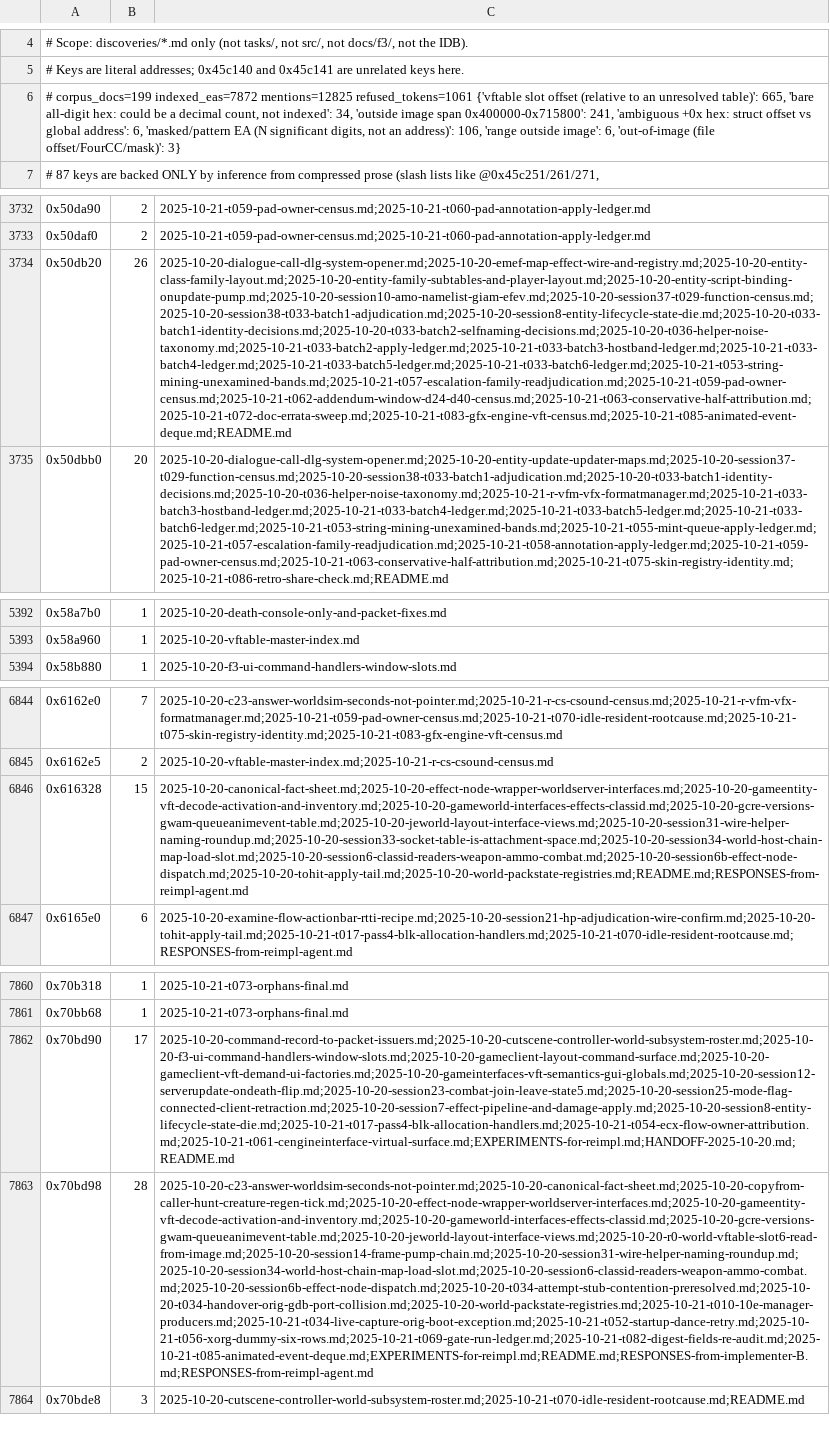
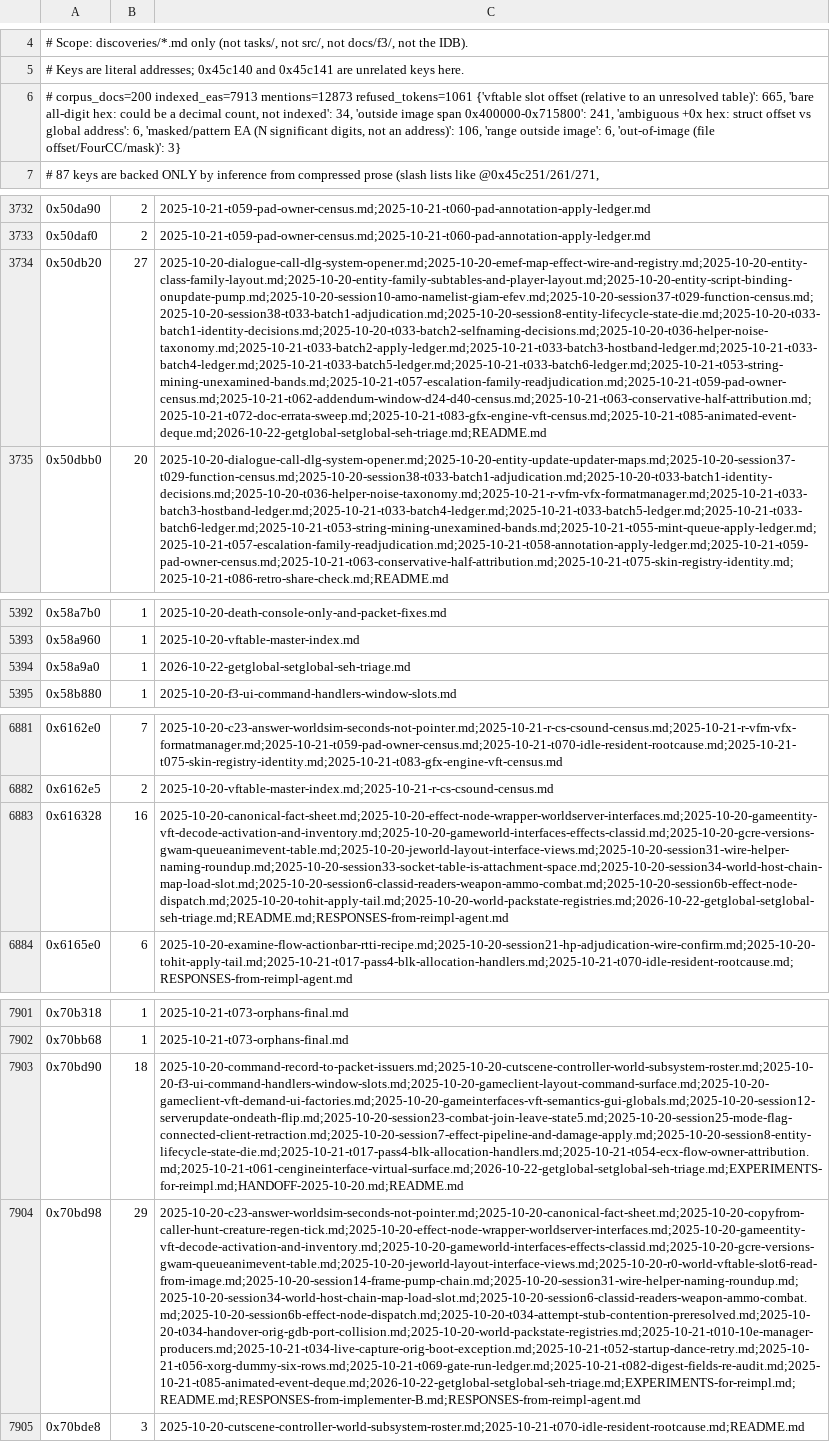
Before and after one commit to OpenJE/openvb, a TSV file: artifacts/ea-index.tsv, drawn as a sheet; only a part is shown, gaps mark what is left out; addresses are those after the commit; the diff covers the shown part only; the diff names each change by its address in the sheet, - before the commit and + after, or states it on an @@ line.

Commit message:
ea-index refresh carrying the SEH-triage doc (49 new EA rows) - the index update from the triage sitting, committed at the closeout sweep [SwiftOwl 01a16198]

```diff
--- a/artifacts/ea-index.tsv
+++ b/artifacts/ea-index.tsv
-A6: # corpus_docs=199 indexed_eas=7872 mentions=12825 refused_tokens=1061 {'vftable…
+A6: # corpus_docs=200 indexed_eas=7913 mentions=12873 refused_tokens=1061 {'vftable…
-B3734: 26
+B3734: 27
-C3734: 2025-10-20-dialogue-call-dlg-system-opener.md;2025-10-20-emef-map-effect-wire-and-registry.md;2025-10-20-entity-class-family-layout.md;2025-10-20-entity-family-subtables-and-player-layout.md;2025-10-20-entity-script-binding-onupdate-pump.md;2025-10-20-session10-amo-namelist-giam-efev.md;2025-10-20-session37-t029-function-census.md;2025-10-20-session38-t033-batch1-adjudication.md;2025-10-20-session8-entity-lifecycle-state-die.md;2025-10-20-t033-batch1-identity-decisions.md;2025-10-20-t033-batch2-selfnaming-decisions.md;2025-10-20-t036-helper-noise-taxonomy.md;2025-10-21-t033-batch2-apply-ledger.md;2025-10-21-t033-batch3-hostband-ledger.md;2025-10-21-t033-batch4-ledger.md;2025-10-21-t033-batch5-ledger.md;2025-10-21-t033-batch6-ledger.md;2025-10-21-t053-string-mining-unexamined-bands.md;2025-10-21-t057-escalation-family-readjudication.md;2025-10-21-t059-pad-owner-census.md;2025-10-21-t062-addendum-window-d24-d40-census.md;2025-10-21-t063-conservative-half-attribution.md;2025-10-21-t072-doc-errata-sweep.md;2025-10-21-t083-gfx-engine-vft-census.md;2025-10-21-t085-animated-event-deque.md;README.md
+C3734: 2025-10-20-dialogue-call-dlg-system-opener.md;2025-10-20-emef-map-effect-wire-and-registry.md;2025-10-20-entity-class-family-layout.md;2025-10-20-entity-family-subtables-and-player-layout.md;2025-10-20-entity-script-binding-onupdate-pump.md;2025-10-20-session10-amo-namelist-giam-efev.md;2025-10-20-session37-t029-function-census.md;2025-10-20-session38-t033-batch1-adjudication.md;2025-10-20-session8-entity-lifecycle-state-die.md;2025-10-20-t033-batch1-identity-decisions.md;2025-10-20-t033-batch2-selfnaming-decisions.md;2025-10-20-t036-helper-noise-taxonomy.md;2025-10-21-t033-batch2-apply-ledger.md;2025-10-21-t033-batch3-hostband-ledger.md;2025-10-21-t033-batch4-ledger.md;2025-10-21-t033-batch5-ledger.md;2025-10-21-t033-batch6-ledger.md;2025-10-21-t053-string-mining-unexamined-bands.md;2025-10-21-t057-escalation-family-readjudication.md;2025-10-21-t059-pad-owner-census.md;2025-10-21-t062-addendum-window-d24-d40-census.md;2025-10-21-t063-conservative-half-attribution.md;2025-10-21-t072-doc-errata-sweep.md;2025-10-21-t083-gfx-engine-vft-census.md;2025-10-21-t085-animated-event-deque.md;2026-10-22-getglobal-setglobal-seh-triage.md;README.md
+row 5394: 0x58a9a0 | 1 | 2026-10-22-getglobal-setglobal-seh-triage.md
-B6883: 15
+B6883: 16
-C6883: 2025-10-20-canonical-fact-sheet.md;2025-10-20-effect-node-wrapper-worldserver-interfaces.md;2025-10-20-gameentity-vft-decode-activation-and-inventory.md;2025-10-20-gameworld-interfaces-effects-classid.md;2025-10-20-gcre-versions-gwam-queueanimevent-table.md;2025-10-20-jeworld-layout-interface-views.md;2025-10-20-session31-wire-helper-naming-roundup.md;2025-10-20-session33-socket-table-is-attachment-space.md;2025-10-20-session34-world-host-chain-map-load-slot.md;2025-10-20-session6-classid-readers-weapon-ammo-combat.md;2025-10-20-session6b-effect-node-dispatch.md;2025-10-20-tohit-apply-tail.md;2025-10-20-world-packstate-registries.md;README.md;RESPONSES-from-reimpl-agent.md
+C6883: 2025-10-20-canonical-fact-sheet.md;2025-10-20-effect-node-wrapper-worldserver-interfaces.md;2025-10-20-gameentity-vft-decode-activation-and-inventory.md;2025-10-20-gameworld-interfaces-effects-classid.md;2025-10-20-gcre-versions-gwam-queueanimevent-table.md;2025-10-20-jeworld-layout-interface-views.md;2025-10-20-session31-wire-helper-naming-roundup.md;2025-10-20-session33-socket-table-is-attachment-space.md;2025-10-20-session34-world-host-chain-map-load-slot.md;2025-10-20-session6-classid-readers-weapon-ammo-combat.md;2025-10-20-session6b-effect-node-dispatch.md;2025-10-20-tohit-apply-tail.md;2025-10-20-world-packstate-registries.md;2026-10-22-getglobal-setglobal-seh-triage.md;README.md;RESPONSES-from-reimpl-agent.md
-B7903: 17
+B7903: 18
-C7903: 2025-10-20-command-record-to-packet-issuers.md;2025-10-20-cutscene-controller-world-subsystem-roster.md;2025-10-20-f3-ui-command-handlers-window-slots.md;2025-10-20-gameclient-layout-command-surface.md;2025-10-20-gameclient-vft-demand-ui-factories.md;2025-10-20-gameinterfaces-vft-semantics-gui-globals.md;2025-10-20-session12-serverupdate-ondeath-flip.md;2025-10-20-session23-combat-join-leave-state5.md;2025-10-20-session25-mode-flag-connected-client-retraction.md;2025-10-20-session7-effect-pipeline-and-damage-apply.md;2025-10-20-session8-entity-lifecycle-state-die.md;2025-10-21-t017-pass4-blk-allocation-handlers.md;2025-10-21-t054-ecx-flow-owner-attribution.md;2025-10-21-t061-cengineinterface-virtual-surface.md;EXPERIMENTS-for-reimpl.md;HANDOFF-2025-10-20.md;README.md
+C7903: 2025-10-20-command-record-to-packet-issuers.md;2025-10-20-cutscene-controller-world-subsystem-roster.md;2025-10-20-f3-ui-command-handlers-window-slots.md;2025-10-20-gameclient-layout-command-surface.md;2025-10-20-gameclient-vft-demand-ui-factories.md;2025-10-20-gameinterfaces-vft-semantics-gui-globals.md;2025-10-20-session12-serverupdate-ondeath-flip.md;2025-10-20-session23-combat-join-leave-state5.md;2025-10-20-session25-mode-flag-connected-client-retraction.md;2025-10-20-session7-effect-pipeline-and-damage-apply.md;2025-10-20-session8-entity-lifecycle-state-die.md;2025-10-21-t017-pass4-blk-allocation-handlers.md;2025-10-21-t054-ecx-flow-owner-attribution.md;2025-10-21-t061-cengineinterface-virtual-surface.md;2026-10-22-getglobal-setglobal-seh-triage.md;EXPERIMENTS-for-reimpl.md;HANDOFF-2025-10-20.md;README.md
-B7904: 28
+B7904: 29
-C7904: 2025-10-20-c23-answer-worldsim-seconds-not-pointer.md;2025-10-20-canonical-fact-sheet.md;2025-10-20-copyfrom-caller-hunt-creature-regen-tick.md;2025-10-20-effect-node-wrapper-worldserver-interfaces.md;2025-10-20-gameentity-vft-decode-activation-and-inventory.md;2025-10-20-gameworld-interfaces-effects-classid.md;2025-10-20-gcre-versions-gwam-queueanimevent-table.md;2025-10-20-jeworld-layout-interface-views.md;2025-10-20-r0-world-vftable-slot6-read-from-image.md;2025-10-20-session14-frame-pump-chain.md;2025-10-20-session31-wire-helper-naming-roundup.md;2025-10-20-session34-world-host-chain-map-load-slot.md;2025-10-20-session6-classid-readers-weapon-ammo-combat.md;2025-10-20-session6b-effect-node-dispatch.md;2025-10-20-t034-attempt-stub-contention-preresolved.md;2025-10-20-t034-handover-orig-gdb-port-collision.md;2025-10-20-world-packstate-registries.md;2025-10-21-t010-10e-manager-producers.md;2025-10-21-t034-live-capture-orig-boot-exception.md;2025-10-21-t052-startup-dance-retry.md;2025-10-21-t056-xorg-dummy-six-rows.md;2025-10-21-t069-gate-run-ledger.md;2025-10-21-t082-digest-fields-re-audit.md;2025-10-21-t085-animated-event-deque.md;EXPERIMENTS-for-reimpl.md;README.md;RESPONSES-from-implementer-B.md;RESPONSES-from-reimpl-agent.md
+C7904: 2025-10-20-c23-answer-worldsim-seconds-not-pointer.md;2025-10-20-canonical-fact-sheet.md;2025-10-20-copyfrom-caller-hunt-creature-regen-tick.md;2025-10-20-effect-node-wrapper-worldserver-interfaces.md;2025-10-20-gameentity-vft-decode-activation-and-inventory.md;2025-10-20-gameworld-interfaces-effects-classid.md;2025-10-20-gcre-versions-gwam-queueanimevent-table.md;2025-10-20-jeworld-layout-interface-views.md;2025-10-20-r0-world-vftable-slot6-read-from-image.md;2025-10-20-session14-frame-pump-chain.md;2025-10-20-session31-wire-helper-naming-roundup.md;2025-10-20-session34-world-host-chain-map-load-slot.md;2025-10-20-session6-classid-readers-weapon-ammo-combat.md;2025-10-20-session6b-effect-node-dispatch.md;2025-10-20-t034-attempt-stub-contention-preresolved.md;2025-10-20-t034-handover-orig-gdb-port-collision.md;2025-10-20-world-packstate-registries.md;2025-10-21-t010-10e-manager-producers.md;2025-10-21-t034-live-capture-orig-boot-exception.md;2025-10-21-t052-startup-dance-retry.md;2025-10-21-t056-xorg-dummy-six-rows.md;2025-10-21-t069-gate-run-ledger.md;2025-10-21-t082-digest-fields-re-audit.md;2025-10-21-t085-animated-event-deque.md;2026-10-22-getglobal-setglobal-seh-triage.md;EXPERIMENTS-for-reimpl.md;README.md;RESPONSES-from-implementer-B.md;RESPONSES-from-reimpl-agent.md
```
Also changed, not shown: 40 added rows and 6 edited cells elsewhere in this file.
